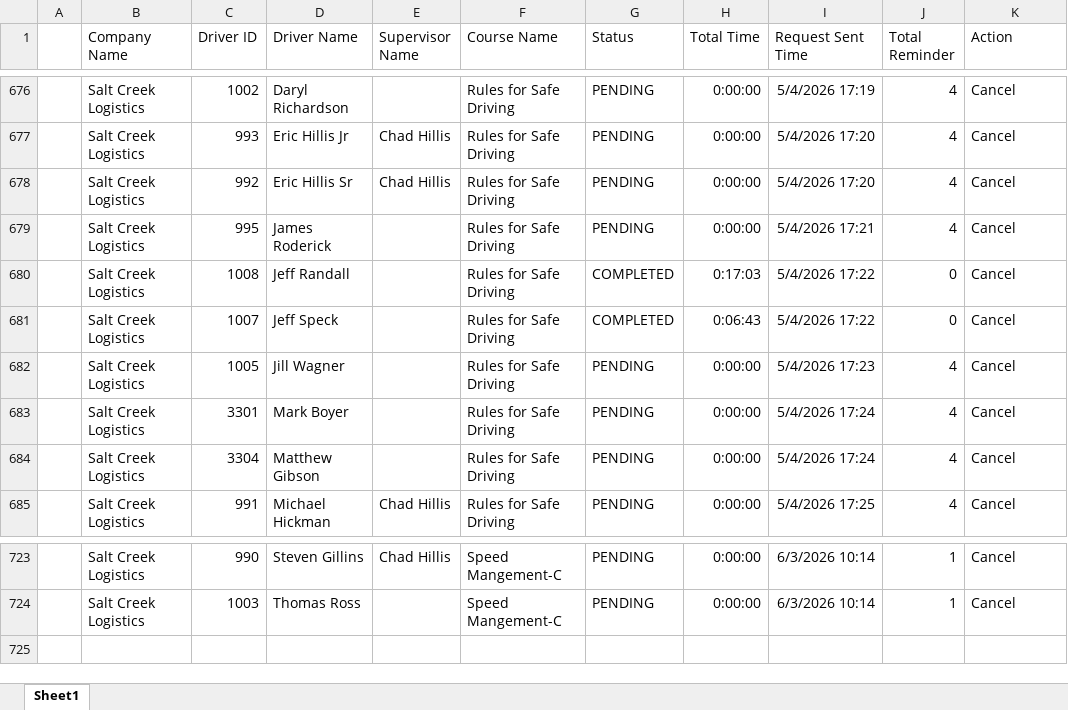
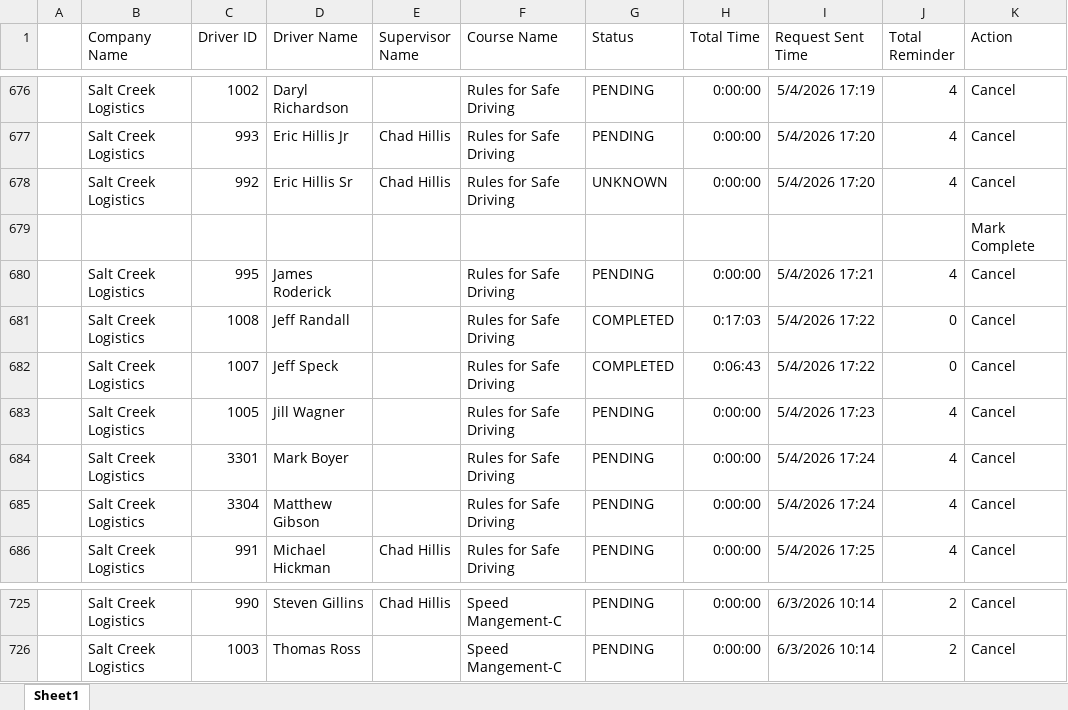
Before and after one commit to jmullins-DEN/Salt-Creek-Logistics, an Excel workbook: training.xlsx, sheet Sheet1, drawn as a sheet; only a part is shown, gaps mark what is left out; values as stored, in another font and other column widths than the file's, no borders; addresses are those after the commit; the diff covers the shown part only; the diff names each change by its address in the sheet, - before the commit and + after, or states it on an @@ line.

```diff
--- a/training.xlsx (sheet Sheet1)
+++ b/training.xlsx (sheet Sheet1)
-G678 (Status): PENDING
+G678 (Status): UNKNOWN
+row 679:  |  |  |  |  |  |  |  |  |  | Mark Complete
-J725:J726 (Total Reminder): 1
+J725:J726 (Total Reminder): 2
```
Also changed, not shown: 1 added row and 26 edited cells elsewhere in this sheet.
